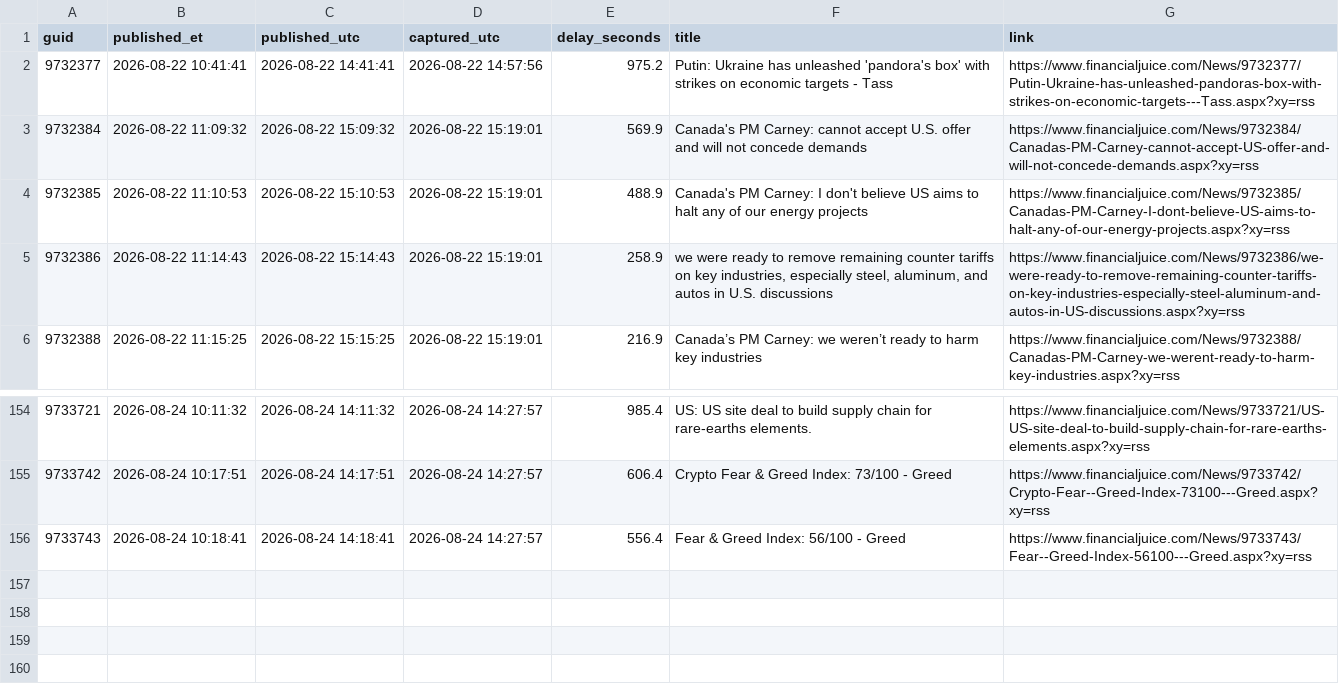
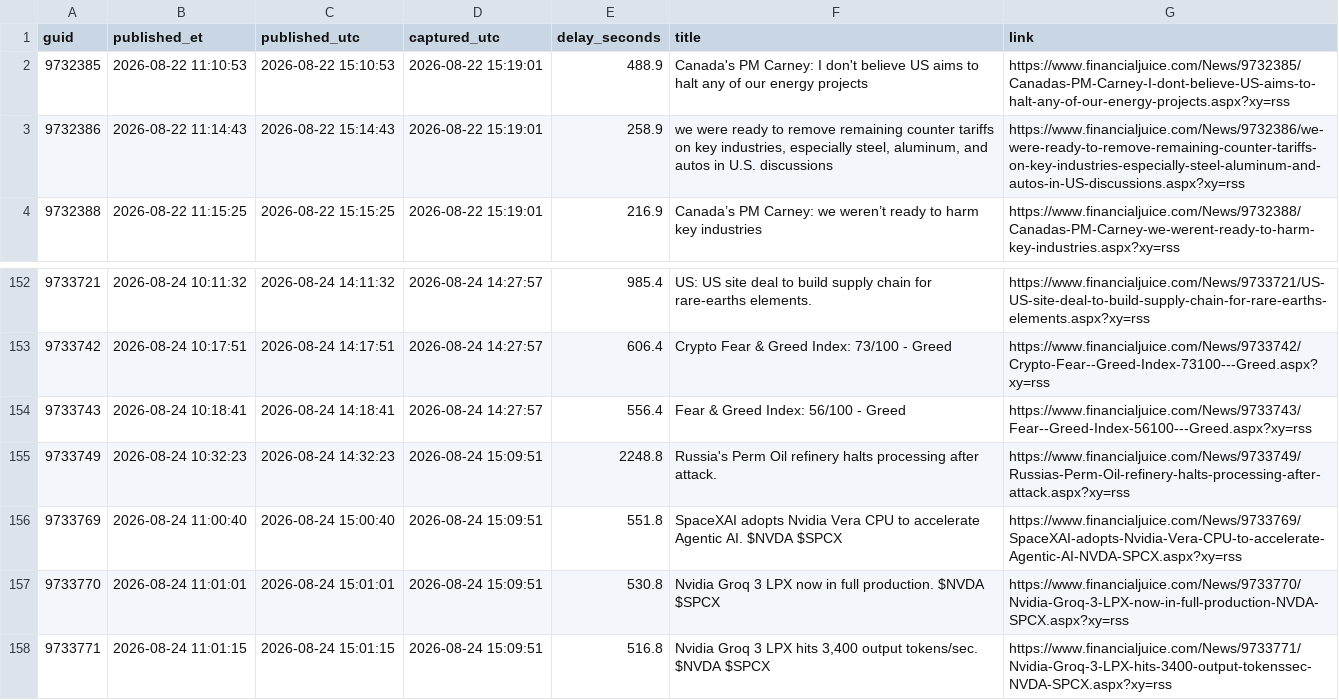
Before and after one commit to marcusa23-a11y/fj, a CSV file: recent_48h.csv, drawn as a sheet; only a part is shown, gaps mark what is left out; removed rows and columns are numbered as before the commit, all else as after; the diff names each change by its address in the sheet, - before the commit and + after, or states it on an @@ line.

```diff
--- a/recent_48h.csv
+++ b/recent_48h.csv
-row 2: 9732377 | 2026-08-22 10:41:41 | 2026-08-22 14:41:41 | 2026-08-22 14:57:56 | 975.2 | Putin: Ukraine has unleashed 'pandora's box' with strikes on economic targets - Tass | https://www.financialjuice.com/News/9732377/Putin-Ukraine-has-unleashed-pandoras-box-with-strikes-on-economic-targets---Tass.aspx?xy=rss
-row 3: 9732384 | 2026-08-22 11:09:32 | 2026-08-22 15:09:32 | 2026-08-22 15:19:01 | 569.9 | Canada's PM Carney: cannot accept U.S. offer and will not concede demands | https://www.financialjuice.com/News/9732384/Canadas-PM-Carney-cannot-accept-US-offer-and-will-not-concede-demands.aspx?xy=rss
+row 155: 9733749 | 2026-08-24 10:32:23 | 2026-08-24 14:32:23 | 2026-08-24 15:09:51 | 2248.8 | Russia's Perm Oil refinery halts processing after attack. | https://www.financialjuice.com/News/9733749/Russias-Perm-Oil-refinery-halts-processing-after-attack.aspx?xy=rss
+row 156: 9733769 | 2026-08-24 11:00:40 | 2026-08-24 15:00:40 | 2026-08-24 15:09:51 | 551.8 | SpaceXAI adopts Nvidia Vera CPU to accelerate Agentic AI. $NVDA $SPCX | https://www.financialjuice.com/News/9733769/SpaceXAI-adopts-Nvidia-Vera-CPU-to-accelerate-Agentic-AI-NVDA-SPCX.aspx?xy=rss
+row 157: 9733770 | 2026-08-24 11:01:01 | 2026-08-24 15:01:01 | 2026-08-24 15:09:51 | 530.8 | Nvidia Groq 3 LPX now in full production. $NVDA $SPCX | https://www.financialjuice.com/News/9733770/Nvidia-Groq-3-LPX-now-in-full-production-NVDA-SPCX.aspx?xy=rss
+row 158: 9733771 | 2026-08-24 11:01:15 | 2026-08-24 15:01:15 | 2026-08-24 15:09:51 | 516.8 | Nvidia Groq 3 LPX hits 3,400 output tokens/sec. $NVDA $SPCX | https://www.financialjuice.com/News/9733771/Nvidia-Groq-3-LPX-hits-3400-output-tokenssec-NVDA-SPCX.aspx?xy=rss
```
Also changed, not shown: daily/2026-08-24.csv, index.csv, 1 other file.
